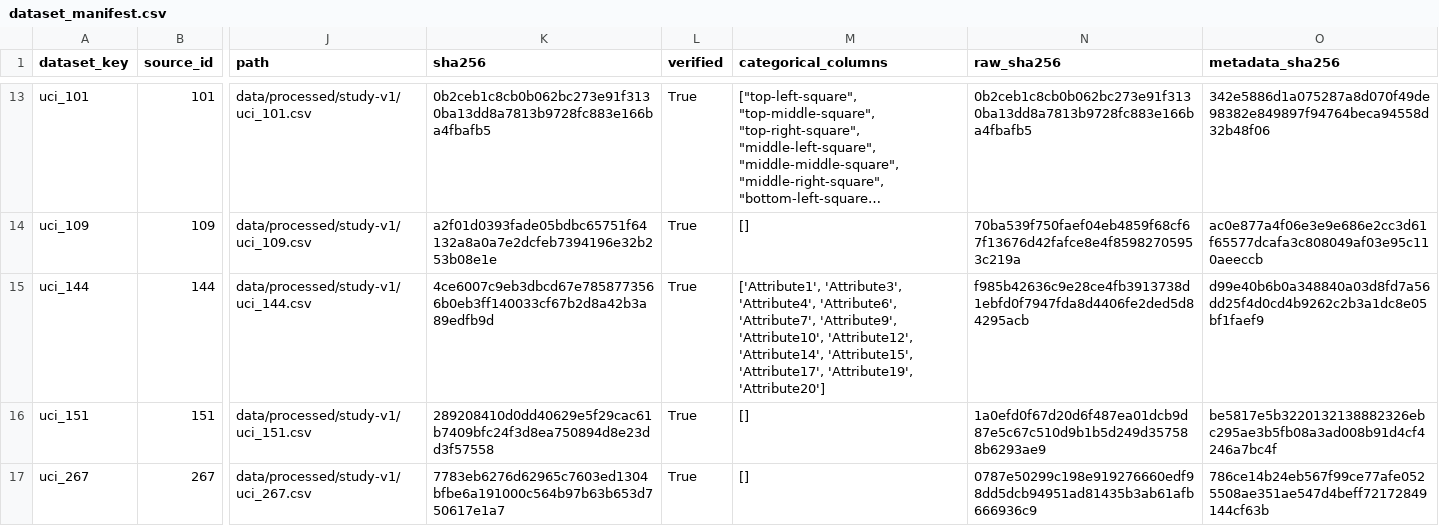
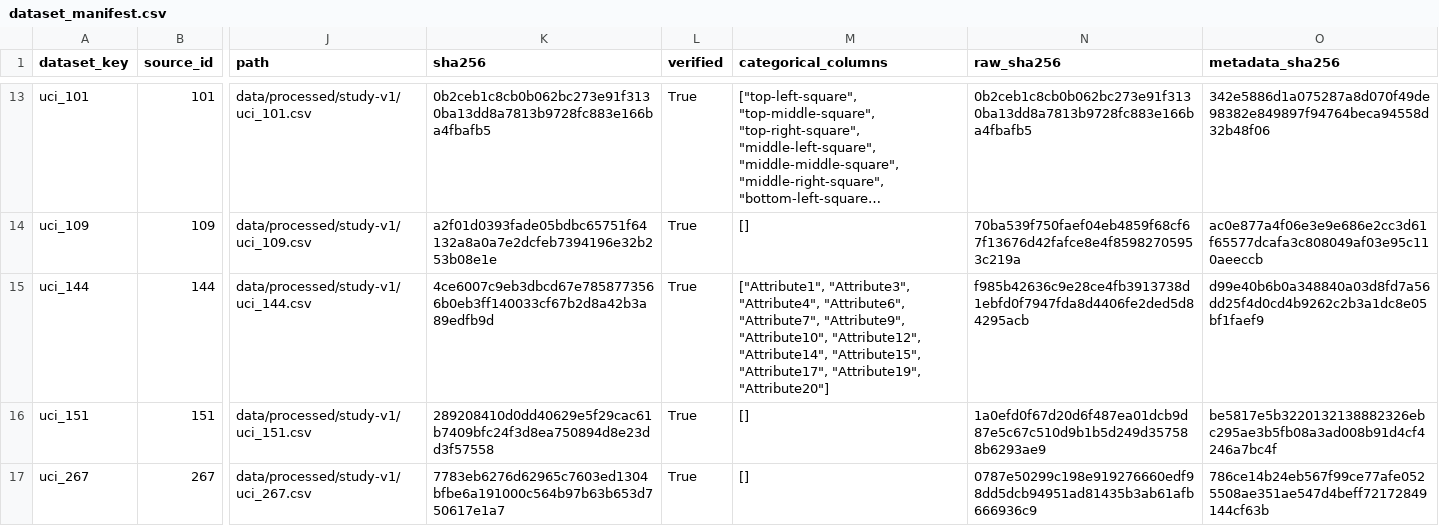
Before and after one commit to 00FY/TRAJMETA, a CSV file: data/audits/study-v1/dataset_manifest.csv, drawn as a sheet; only a part is shown, gaps mark what is left out; long unchanged cells end in …; the diff names each change by its address in the sheet, - before the commit and + after, or states it on an @@ line.

Commit message:
Correct categorical manifest encoding with transparent protocol amendment

```diff
--- a/data/audits/study-v1/dataset_manifest.csv
+++ b/data/audits/study-v1/dataset_manifest.csv
-M15 (categorical_columns): ['Attribute1', 'Attribute3', 'Attribute4', 'Attribute6', 'Attribute7', 'Attribute9', 'Attribute10', 'Attribute12', 'Attribute14', 'Attribute15', 'Attribute17', 'Attribute19', 'Attribute20']
+M15 (categorical_columns): ["Attribute1", "Attribute3", "Attribute4", "Attribute6", "Attribute7", "Attribute9", "Attribute10", "Attribute12", "Attribute14", "Attribute15", "Attribute17", "Attribute19", "Attribute20"]
```
Also changed, not shown: 9 other files.
